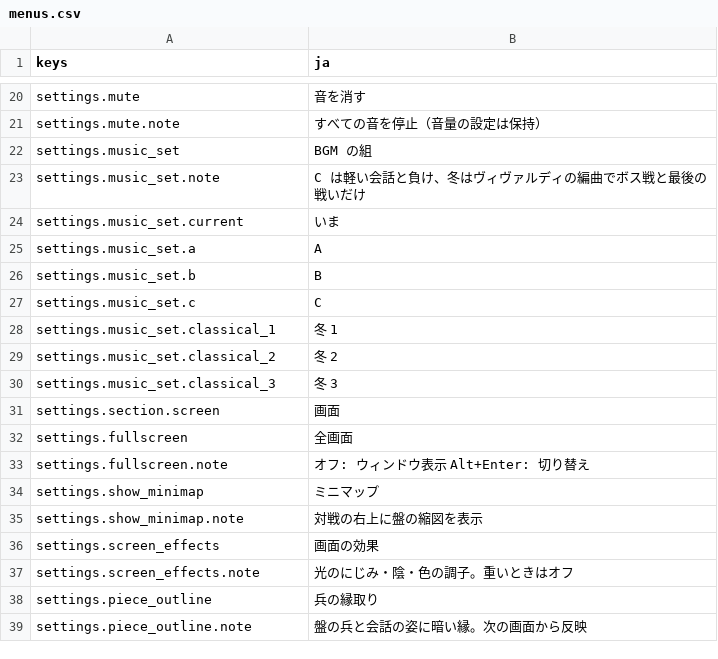
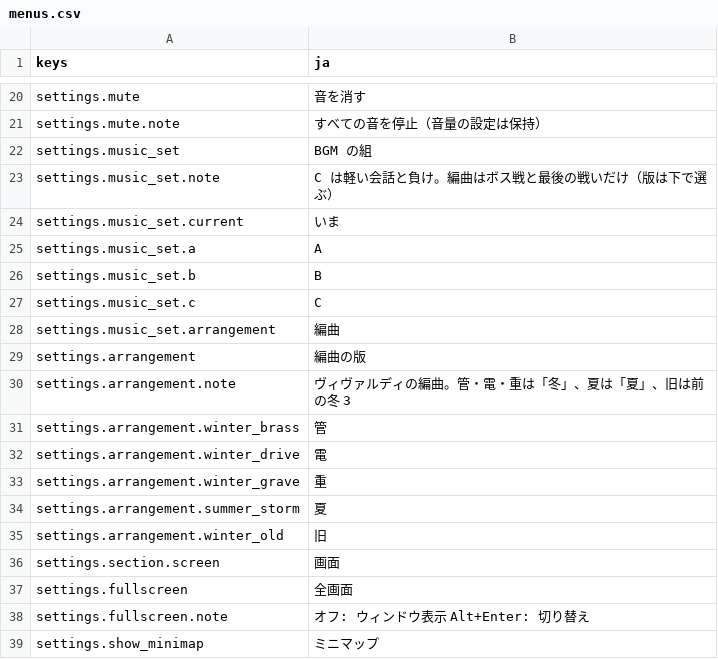
Before and after one commit to mattyan1053/pj-legion, a CSV file: game/text/menus.csv, drawn as a sheet; only a part is shown, gaps mark what is left out; the shorter side is filled out with more unchanged rows.

```diff
--- a/game/text/menus.csv
+++ b/game/text/menus.csv
@@ -22,3 +22,3 @@ settings.mute.note,すべての音を停止（音量の設定は保持）
 settings.music_set,BGM の組
-settings.music_set.note,C は軽い会話と負け、冬はヴィヴァルディの編曲でボス戦と最後の戦いだけ
+settings.music_set.note,C は軽い会話と負け。編曲はボス戦と最後の戦いだけ（版は下で選ぶ）
 settings.music_set.current,いま
@@ -27,5 +27,10 @@ settings.music_set.b,B
 settings.music_set.c,C
-settings.music_set.classical_1,冬 1
-settings.music_set.classical_2,冬 2
-settings.music_set.classical_3,冬 3
+settings.music_set.arrangement,編曲
+settings.arrangement,編曲の版
+settings.arrangement.note,ヴィヴァルディの編曲。管・電・重は「冬」、夏は「夏」、旧は前の冬 3
+settings.arrangement.winter_brass,管
+settings.arrangement.winter_drive,電
+settings.arrangement.winter_grave,重
+settings.arrangement.summer_storm,夏
+settings.arrangement.winter_old,旧
 settings.section.screen,画面
```
Also changed, not shown: 33 other files.
